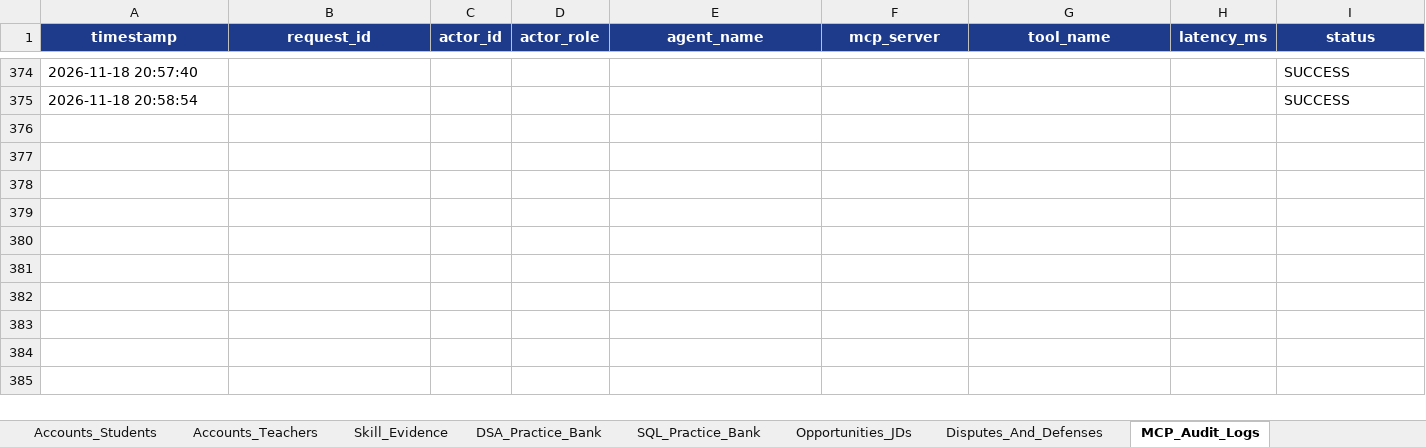
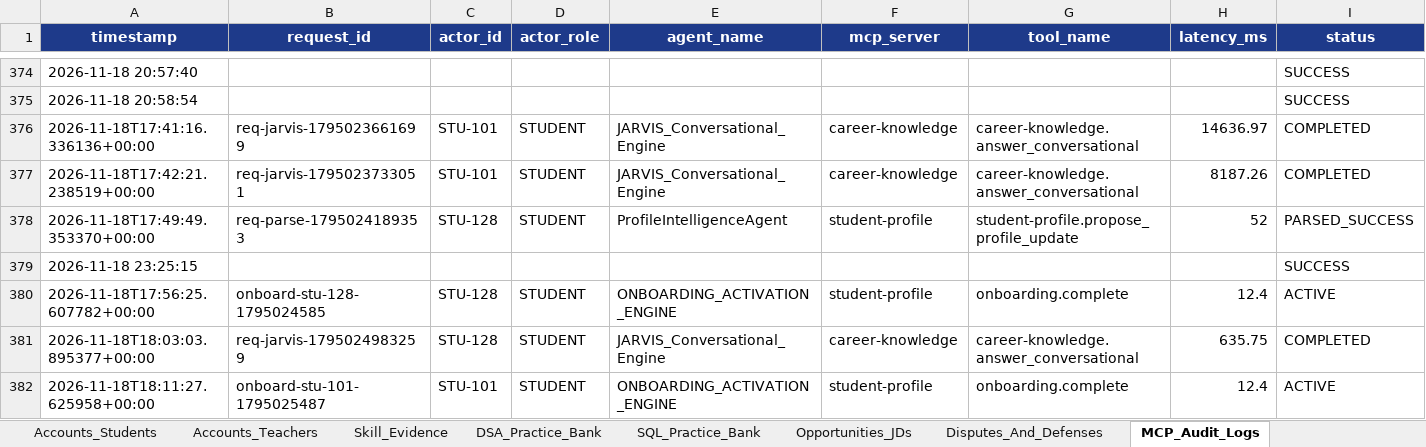
Before and after one commit to Arijeet223/jklu_campusbridge, an Excel workbook: data/campusbridge_db.xlsx, sheet MCP_Audit_Logs, drawn as a sheet; only a part is shown, gaps mark what is left out; values as stored, in another font and other column widths than the file's, no borders; rows hold the shown columns only; the diff names each change by its address in the sheet, - before the commit and + after, or states it on an @@ line.

```diff
--- a/data/campusbridge_db.xlsx (sheet MCP_Audit_Logs)
+++ b/data/campusbridge_db.xlsx (sheet MCP_Audit_Logs)
+row 376: 2026-11-18T17:41:16.336136+00:00 | req-jarvis-1795023661699 | STU-101 | STUDENT | JARVIS_Conversational_Engine | career-knowledge | career-knowledge.answer_conversational | 14636.97 | COMPLETED
+row 377: 2026-11-18T17:42:21.238519+00:00 | req-jarvis-1795023733051 | STU-101 | STUDENT | JARVIS_Conversational_Engine | career-knowledge | career-knowledge.answer_conversational | 8187.26 | COMPLETED
+row 378: 2026-11-18T17:49:49.353370+00:00 | req-parse-1795024189353 | STU-128 | STUDENT | ProfileIntelligenceAgent | student-profile | student-profile.propose_profile_update | 52 | PARSED_SUCCESS
+row 379: 2026-11-18 23:25:15 |  |  |  |  |  |  |  | SUCCESS
+row 380: 2026-11-18T17:56:25.607782+00:00 | onboard-stu-128-1795024585 | STU-128 | STUDENT | ONBOARDING_ACTIVATION_ENGINE | student-profile | onboarding.complete | 12.4 | ACTIVE
+row 381: 2026-11-18T18:03:03.895377+00:00 | req-jarvis-1795024983259 | STU-128 | STUDENT | JARVIS_Conversational_Engine | career-knowledge | career-knowledge.answer_conversational | 635.75 | COMPLETED
+row 382: 2026-11-18T18:11:27.625958+00:00 | onboard-stu-101-1795025487 | STU-101 | STUDENT | ONBOARDING_ACTIVATION_ENGINE | student-profile | onboarding.complete | 12.4 | ACTIVE
```
Also changed, not shown: sheet Skill_Evidence, sheet Accounts_Students, 55 other files.
